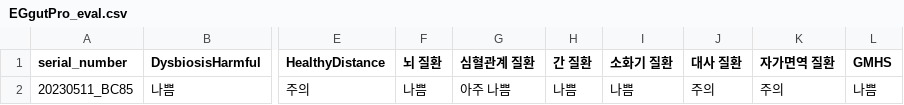
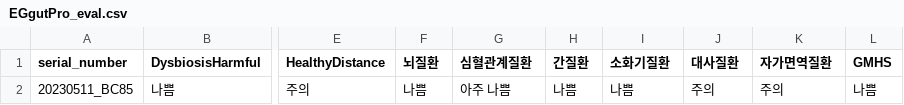
Before and after one commit to Gyungbu/EgGutPro, a CSV file: output/EGgutPro_eval.csv, drawn as a sheet; only a part is shown, gaps mark what is left out; the diff names each change by its address in the sheet, - before the commit and + after, or states it on an @@ line.

```diff
--- a/output/EGgutPro_eval.csv
+++ b/output/EGgutPro_eval.csv
-F1: 뇌 질환
+F1: 뇌질환
-G1: 심혈관계 질환
+G1: 심혈관계질환
-H1: 간 질환
+H1: 간질환
-I1: 소화기 질환
+I1: 소화기질환
-J1: 대사 질환
+J1: 대사질환
-K1: 자가면역 질환
+K1: 자가면역질환
```
Also changed, not shown: output/EGgutPro_percentile_rank.csv, 1 other file.
